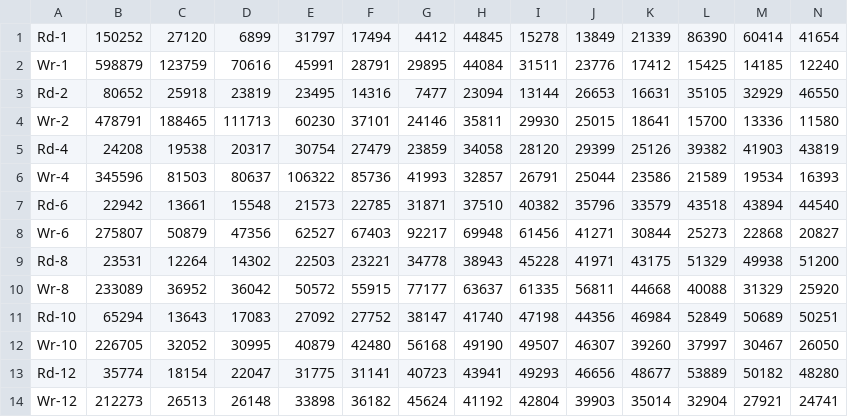
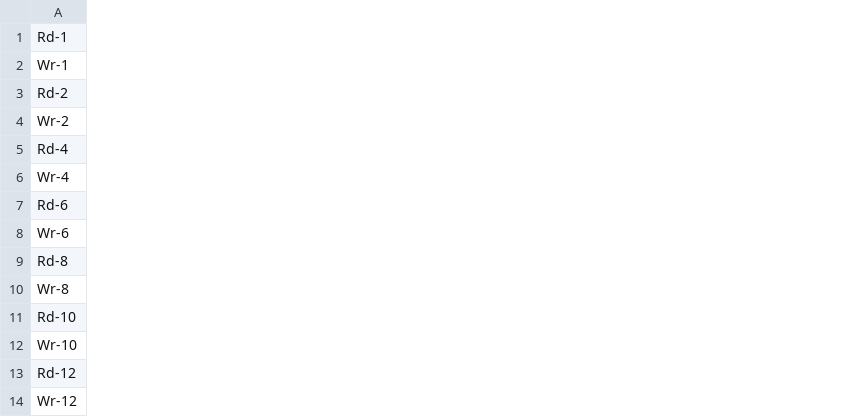
Before and after one commit to joonho3020/fireaxe-firesim, a CSV file: fireaxe-scripts/ddio-results/fireaxe_128kB_dodeca_boom_ring_noc_config-DDIO-HITRATES.csv, drawn as a sheet; only a part is shown; removed rows and columns are numbered as before the commit, all else as after; the diff covers the shown part only; the diff names each change by its address in the sheet, - before the commit and + after, or states it on an @@ line.

Commit message:
Update

```diff
--- a/fireaxe-scripts/ddio-results/fireaxe_128kB_dodeca_boom_ring_noc_config-DDIO-HITRATES.csv
+++ b/fireaxe-scripts/ddio-results/fireaxe_128kB_dodeca_boom_ring_noc_config-DDIO-HITRATES.csv
-column B, rows 1-14: 150252 | 598879 | 80652 | 478791 | 24208 | 345596 | 22942 | 275807 | 23531 | 233089 | 65294 | 226705 | 35774 | 212273
-column C, rows 1-14: 27120 | 123759 | 25918 | 188465 | 19538 | 81503 | 13661 | 50879 | 12264 | 36952 | 13643 | 32052 | 18154 | 26513
-column D, rows 1-14: 6899 | 70616 | 23819 | 111713 | 20317 | 80637 | 15548 | 47356 | 14302 | 36042 | 17083 | 30995 | 22047 | 26148
-column E, rows 1-14: 31797 | 45991 | 23495 | 60230 | 30754 | 106322 | 21573 | 62527 | 22503 | 50572 | 27092 | 40879 | 31775 | 33898
-column F, rows 1-14: 17494 | 28791 | 14316 | 37101 | 27479 | 85736 | 22785 | 67403 | 23221 | 55915 | 27752 | 42480 | 31141 | 36182
-column G, rows 1-14: 4412 | 29895 | 7477 | 24146 | 23859 | 41993 | 31871 | 92217 | 34778 | 77177 | 38147 | 56168 | 40723 | 45624
-column H, rows 1-14: 44845 | 44084 | 23094 | 35811 | 34058 | 32857 | 37510 | 69948 | 38943 | 63637 | 41740 | 49190 | 43941 | 41192
-column I, rows 1-14: 15278 | 31511 | 13144 | 29930 | 28120 | 26791 | 40382 | 61456 | 45228 | 61335 | 47198 | 49507 | 49293 | 42804
-column J, rows 1-14: 13849 | 23776 | 26653 | 25015 | 29399 | 25044 | 35796 | 41271 | 41971 | 56811 | 44356 | 46307 | 46656 | 39903
-column K, rows 1-14: 21339 | 17412 | 16631 | 18641 | 25126 | 23586 | 33579 | 30844 | 43175 | 44668 | 46984 | 39260 | 48677 | 35014
-column L, rows 1-14: 86390 | 15425 | 35105 | 15700 | 39382 | 21589 | 43518 | 25273 | 51329 | 40088 | 52849 | 37997 | 53889 | 32904
-column M, rows 1-14: 60414 | 14185 | 32929 | 13336 | 41903 | 19534 | 43894 | 22868 | 49938 | 31329 | 50689 | 30467 | 50182 | 27921
-column N, rows 1-14: 41654 | 12240 | 46550 | 11580 | 43819 | 16393 | 44540 | 20827 | 51200 | 25920 | 50251 | 26050 | 48280 | 24741
```
Also changed, not shown: 1 added column and 3 removed columns elsewhere in this file.
